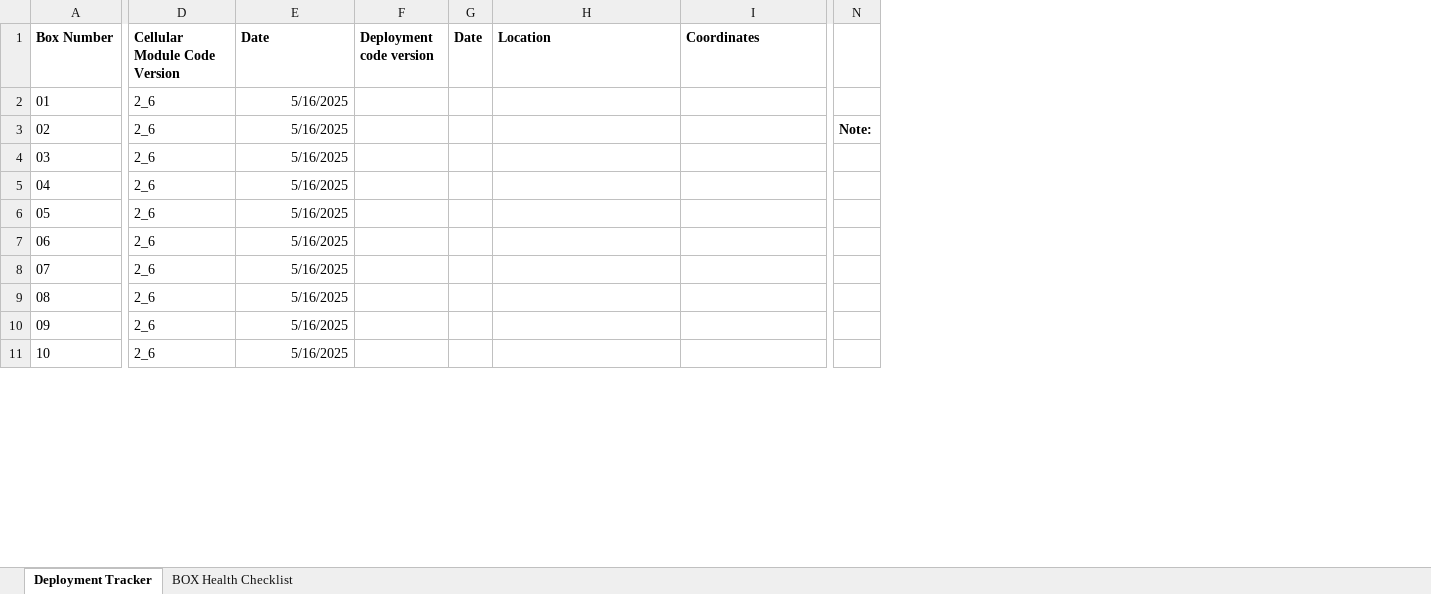
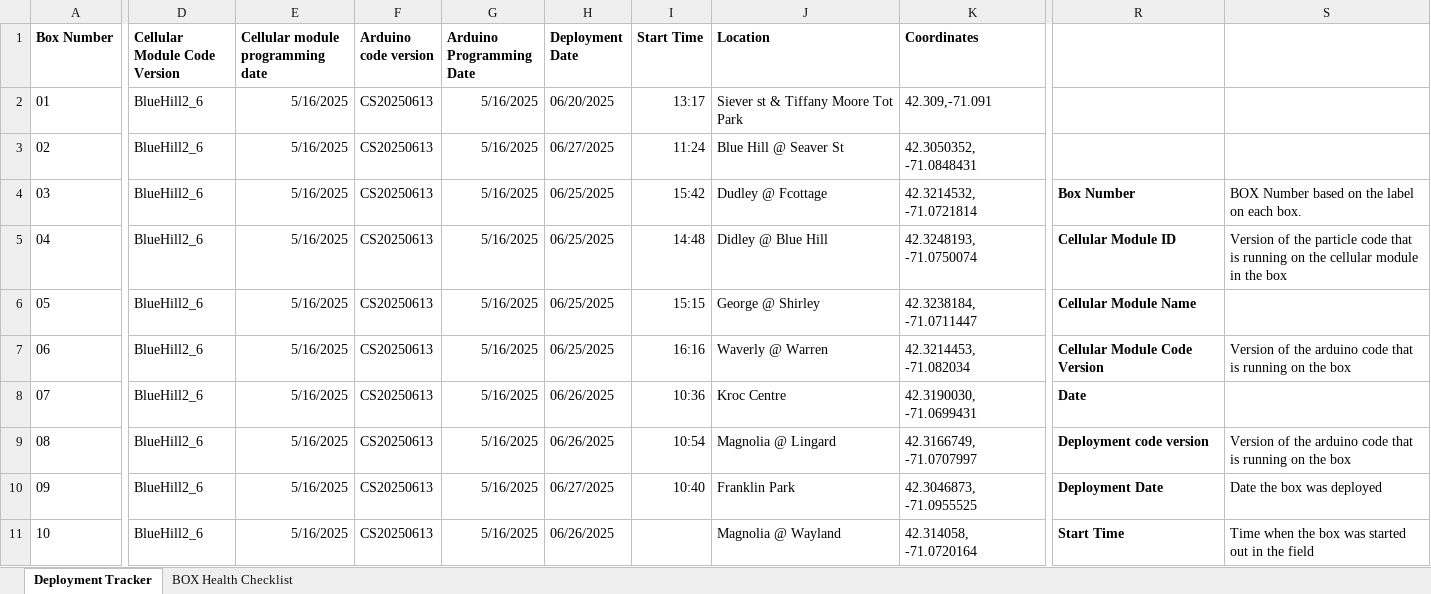
Before and after one commit to KriishAHate/CommonSENSES, an Excel workbook: Sensor Box Deployment Inventory /Deployment Invetory Excel File/SensorBox_Component_Tracker.xlsx, sheet Deployment Tracker, drawn as a sheet; only a part is shown, gaps mark what is left out; values as stored, in another font and other column widths than the file's, no borders; removed rows and columns are numbered as before the commit, all else as after; the diff covers the shown part only; the diff names each change by its address in the sheet, - before the commit and + after, or states it on an @@ line.

Commit message:
Updated the sensor box deployment tracker spreadsheet and added the health check spreadsheet

```diff
--- a/Sensor Box Deployment Inventory /Deployment Invetory Excel File/SensorBox_Component_Tracker.xlsx (sheet Deployment Tracker)
+++ b/Sensor Box Deployment Inventory /Deployment Invetory Excel File/SensorBox_Component_Tracker.xlsx (sheet Deployment Tracker)
-column F (Deployment code version), empty
-column G (Date), empty
+column F (Arduino code version), rows 2-11: all CS20250613
+column G (Arduino Programming Date), rows 2-11: all 5/16/2025
+column H (Deployment Date), rows 2-11: 06/20/2025 | 06/27/2025 | 06/25/2025 | 06/25/2025 | 06/25/2025 | 06/25/2025 | 06/26/2025 | 06/26/2025 | 06/27/2025 | 06/26/2025
+column I (Start Time), rows 2-10: 13:17 | 11:24 | 15:42 | 14:48 | 15:15 | 16:16 | 10:36 | 10:54 | 10:40
-column N, row 3: Note:
+column R, rows 4-11: Box Number | Cellular Module ID | Cellular Module Name | Cellular Module Code Version | Date | Deployment code version | Deployment Date | Start Time
+column S, rows 4-11: BOX Number based on the label on each box. | Version of the particle code that is running on the cellular module in the box |  | Version of the arduino code that is running on the box |  | Version of the arduino code that is running on the box | Date the box was deployed | Time when the box was started out in the field
-E1: Date
+E1: Cellular module programming date
-D2:D11 (Cellular Module Code Version): 2_6
+D2:D11 (Cellular Module Code Version): BlueHill2_6
-J2 (Location): (empty)
+J2 (Location): Siever st & Tiffany Moore Tot Park
-K2 (Coordinates): (empty)
+K2 (Coordinates): 42.309,-71.091
-J3 (Location): (empty)
+J3 (Location): Blue Hill @ Seaver St
-K3 (Coordinates): (empty)
+K3 (Coordinates): 42.3050352, -71.0848431
-J4 (Location): (empty)
+J4 (Location): Dudley @ Fcottage
-K4 (Coordinates): (empty)
+K4 (Coordinates): 42.3214532, -71.0721814
-J5 (Location): (empty)
+J5 (Location): Didley @ Blue Hill
-K5 (Coordinates): (empty)
+K5 (Coordinates): 42.3248193, -71.0750074
-J6 (Location): (empty)
+J6 (Location): George @ Shirley
-K6 (Coordinates): (empty)
+K6 (Coordinates): 42.3238184, -71.0711447
-J7 (Location): (empty)
+J7 (Location): Waverly @ Warren
-K7 (Coordinates): (empty)
+K7 (Coordinates): 42.3214453, -71.082034
-J8 (Location): (empty)
+J8 (Location): Kroc Centre
-K8 (Coordinates): (empty)
+K8 (Coordinates): 42.3190030, -71.0699431
-J9 (Location): (empty)
+J9 (Location): Magnolia @ Lingard
-K9 (Coordinates): (empty)
+K9 (Coordinates): 42.3166749, -71.0707997
-J10 (Location): (empty)
+J10 (Location): Franklin Park
-K10 (Coordinates): (empty)
+K10 (Coordinates): 42.3046873, -71.0955525
-J11 (Location): (empty)
+J11 (Location): Magnolia @ Wayland
-K11 (Coordinates): (empty)
+K11 (Coordinates): 42.314058, -71.0720164
```
Also changed, not shown: 2 added columns and 65 edited cells elsewhere in this sheet, sheet BOX Health Checklist, 2 other files.
